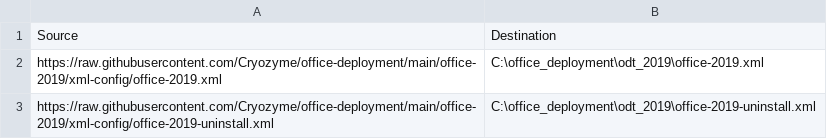
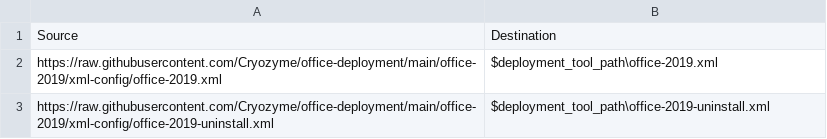
Before and after one commit to Cryozyme/office-2019-deployment, a CSV file: office-2019/xml-config/bits-transfer.csv, drawn as a sheet.

Commit message:
Bits Transfer works now.

```diff
--- a/office-2019/xml-config/bits-transfer.csv
+++ b/office-2019/xml-config/bits-transfer.csv
@@ -1,3 +1,3 @@
 Source, Destination
-https://raw.githubusercontent.com/Cryozyme/office-deployment/main/office-2019/xml-config/office-2019.xml, C:\office_deployment\odt_2019\office-2019.xml
-https://raw.githubusercontent.com/Cryozyme/office-deployment/main/office-2019/xml-config/office-2019-uninstall.xml, C:\office_deployment\odt_2019\office-2019-uninstall.xml
+https://raw.githubusercontent.com/Cryozyme/office-deployment/main/office-2019/xml-config/office-2019.xml, $deployment_tool_path\office-2019.xml
+https://raw.githubusercontent.com/Cryozyme/office-deployment/main/office-2019/xml-config/office-2019-uninstall.xml, $deployment_tool_path\office-2019-uninstall.xml
```
Also changed, not shown: 1 other file.
